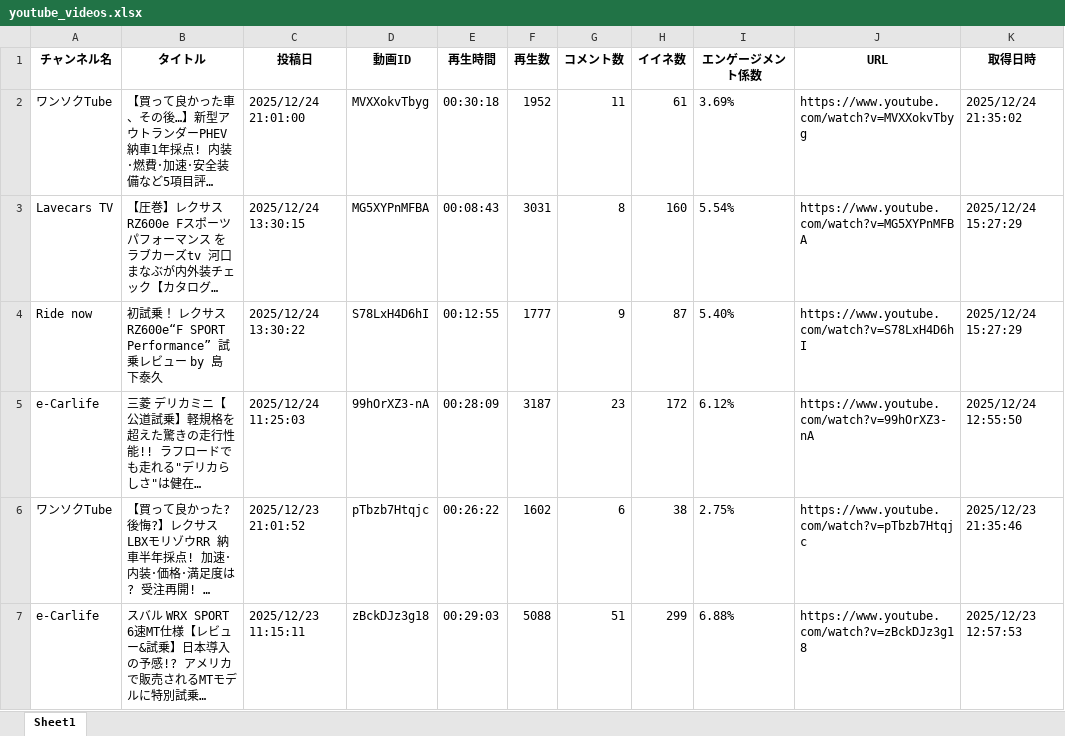
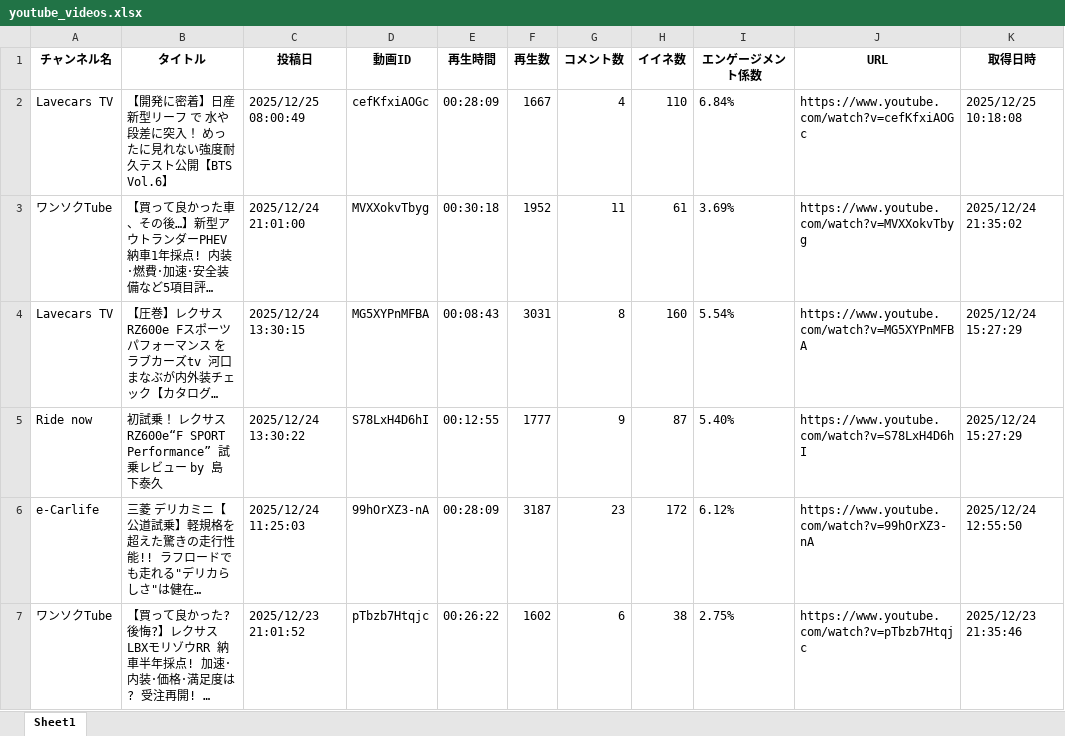
Before and after one commit to Takayoshi19890810/251015_YouTubeList, an Excel workbook: youtube_videos.xlsx, sheet Sheet1, drawn as a sheet; only a part is shown; the shorter side is filled out with more unchanged rows; long unchanged cells end in …; values as stored, in another font and other column widths than the file's, no borders; the diff names each change by its address in the sheet, - before the commit and + after, or states it on an @@ line.

```diff
--- a/youtube_videos.xlsx (sheet Sheet1)
+++ b/youtube_videos.xlsx (sheet Sheet1)
+row 2: Lavecars TV | 【開発に密着】日産 新型リーフ で 水や段差に突入！ めったに見れない強度耐久テスト公開【BTS Vol.6】 | 2025/12/25 08:00:49 | cefKfxiAOGc | 00:28:09 | 1667 | 4 | 110 | 6.84% | https://www.youtube.com/watch?v=cefKfxiAOGc | 2025/12/25 10:18:08
```
